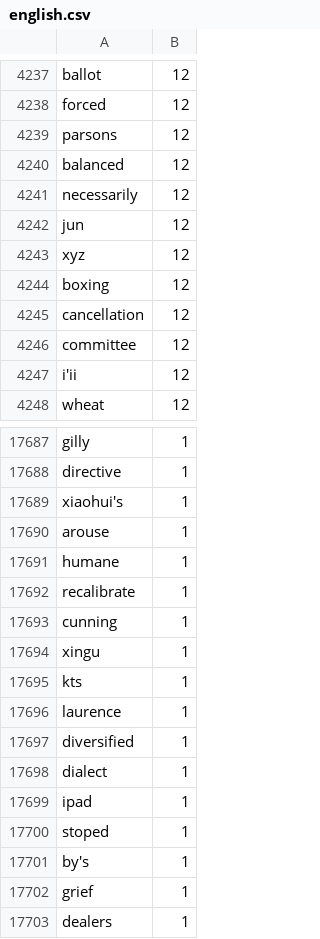
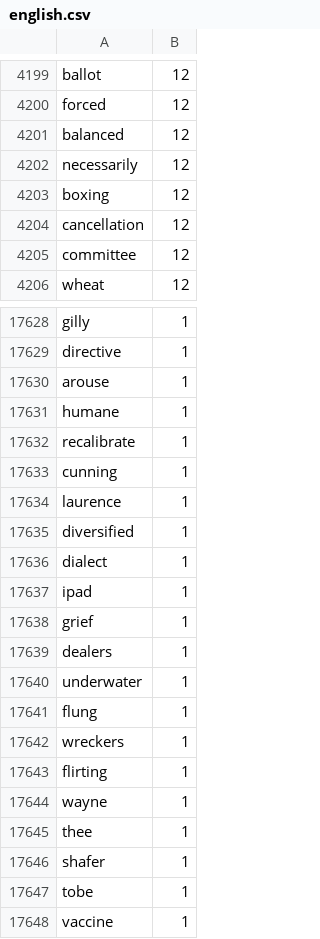
Before and after one commit to cemheren/akifkeyboard, a CSV file: prep/english/english.csv, drawn as a sheet; only a part is shown, gaps mark what is left out; the shorter side is filled out with more unchanged rows; the diff covers the shown part only.

```diff
--- a/prep/english/english.csv
+++ b/prep/english/english.csv
@@ -4238,7 +4200,4 @@ ballot,12
 forced,12
-parsons,12
 balanced,12
 necessarily,12
-jun,12
-xyz,12
 boxing,12
@@ -4246,3 +4205,2 @@ cancellation,12
 committee,12
-i'ii,12
 wheat,12
@@ -17688,3 +17629,2 @@ gilly,1
 directive,1
-xiaohui's,1
 arouse,1
@@ -17693,4 +17633,2 @@ recalibrate,1
 cunning,1
-xingu,1
-kts,1
 laurence,1
@@ -17699,4 +17637,2 @@ dialect,1
 ipad,1
-stoped,1
-by's,1
 grief,1
```
Also changed, not shown: 65 removed rows elsewhere in this file, 7 other files.
